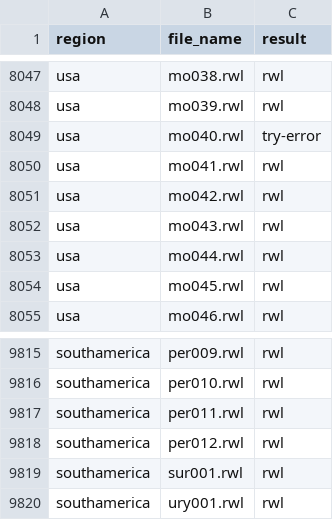
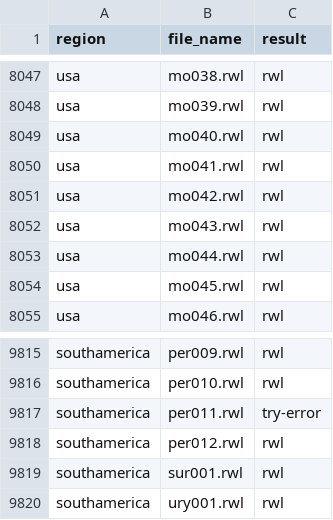
Before and after one commit to chguiterman/check-ITRDB, a CSV file: data/ITRDB_RWL_files.csv, drawn as a sheet; only a part is shown, gaps mark what is left out; the diff covers the shown part only.

```diff
--- a/data/ITRDB_RWL_files.csv
+++ b/data/ITRDB_RWL_files.csv
@@ -8048,3 +8048,3 @@
 "usa","mo039.rwl","rwl"
-"usa","mo040.rwl","try-error"
+"usa","mo040.rwl","rwl"
 "usa","mo041.rwl","rwl"
@@ -9816,3 +9816,3 @@
 "southamerica","per010.rwl","rwl"
-"southamerica","per011.rwl","rwl"
+"southamerica","per011.rwl","try-error"
 "southamerica","per012.rwl","rwl"
```
Also changed, not shown: 5 edited cells elsewhere in this file.
